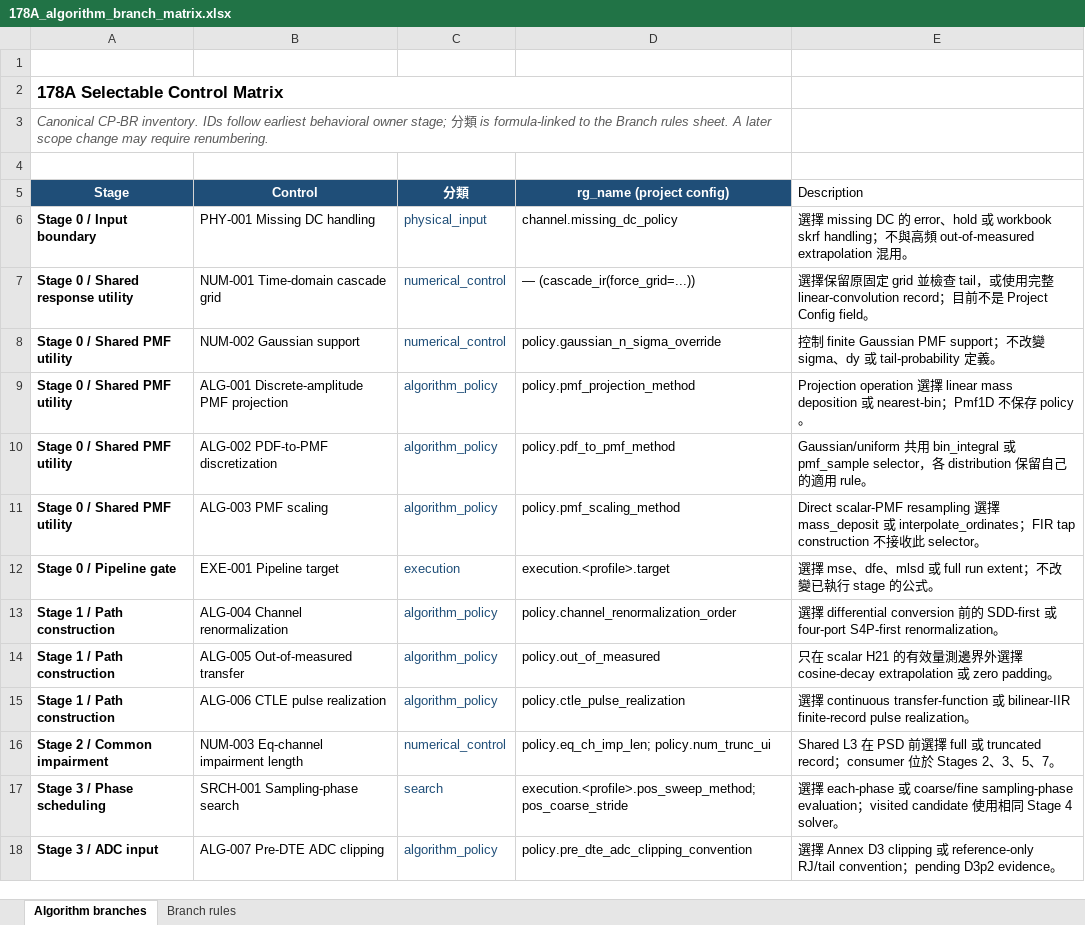
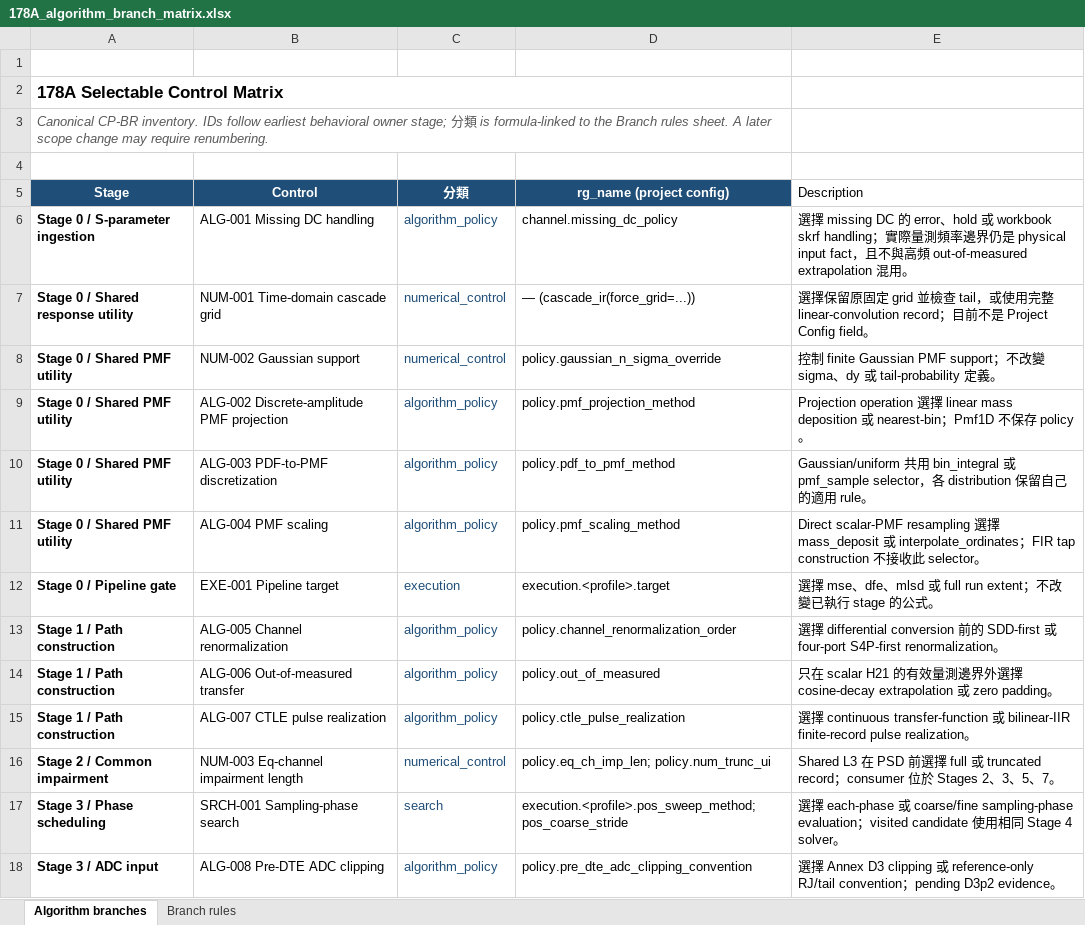
Before and after one commit to johnny13816-max/serdes-coding, an Excel workbook: docs/planning/178A_algorithm_branch_matrix.xlsx, sheet Algorithm branches, drawn as a sheet; only a part is shown; values as stored, in another font and other column widths than the file's, no borders; table styles not drawn; the diff covers the shown part only; the diff names each change by its address in the sheet, - before the commit and + after, or states it on an @@ line.

Commit message:
docs: reclassify missing DC as algorithm policy

```diff
--- a/docs/planning/178A_algorithm_branch_matrix.xlsx (sheet Algorithm branches)
+++ b/docs/planning/178A_algorithm_branch_matrix.xlsx (sheet Algorithm branches)
-A6 (Stage): Stage 0 / Input boundary
+A6 (Stage): Stage 0 / S-parameter ingestion
-B6 (Control): PHY-001 Missing DC handling
+B6 (Control): ALG-001 Missing DC handling
-C6 (分類): physical_input
+C6 (分類): algorithm_policy
-E6 (Description): …handling；不與…
+E6 (Description): …handling；實際量測頻率邊界仍是 physical input fact，且不與…
-B9 (Control): ALG-001 Discrete-amplitude PMF projection
+B9 (Control): ALG-002 Discrete-amplitude PMF projection
-B10 (Control): ALG-002 PDF-to-PMF discretization
+B10 (Control): ALG-003 PDF-to-PMF discretization
-B11 (Control): ALG-003 PMF scaling
+B11 (Control): ALG-004 PMF scaling
-B13 (Control): ALG-004 Channel renormalization
+B13 (Control): ALG-005 Channel renormalization
-B14 (Control): ALG-005 Out-of-measured transfer
+B14 (Control): ALG-006 Out-of-measured transfer
-B15 (Control): ALG-006 CTLE pulse realization
+B15 (Control): ALG-007 CTLE pulse realization
-B18 (Control): ALG-007 Pre-DTE ADC clipping
+B18 (Control): ALG-008 Pre-DTE ADC clipping
```
Also changed, not shown: 9 edited cells elsewhere in this sheet, sheet Branch rules, docs/planning/open_issues.xlsx, 18 other files.
